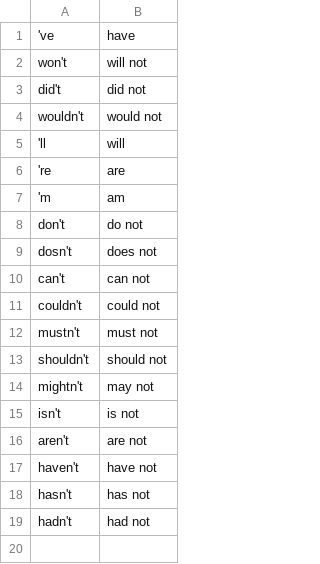
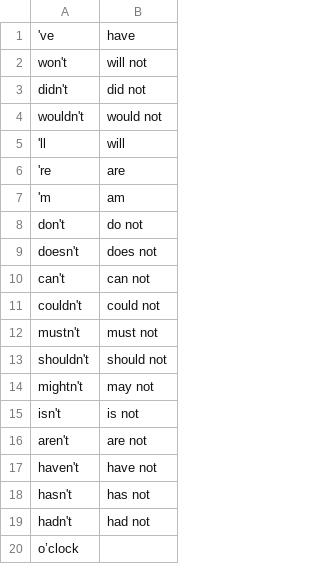
Before and after one commit to dophist/textnorm, a TSV file: en/nemo_text_processing/text_normalization/en/data/accent/subs.tsv, drawn as a sheet.

```diff
--- a/en/nemo_text_processing/text_normalization/en/data/accent/subs.tsv
+++ b/en/nemo_text_processing/text_normalization/en/data/accent/subs.tsv
@@ -2,3 +2,3 @@
 won't	will not
-did't	did not
+didn't	did not
 wouldn't	would not
@@ -8,3 +8,3 @@ wouldn't	would not
 don't	do not
-dosn't	does not
+doesn't	does not
 can't	can not
@@ -19 +19,2 @@ hasn't	has not
 hadn't	had not
+o’clock	
```
Also changed, not shown: en/nemo_text_processing/text_normalization/en/data/measure/unit.tsv, en/nemo_text_processing/text_normalization/en/data/roman/male.tsv, 6 other files.
